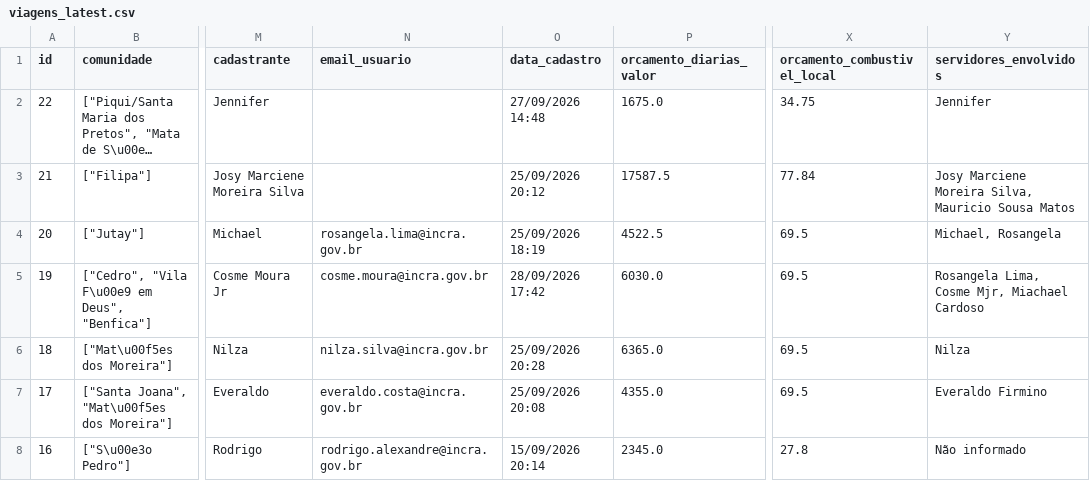
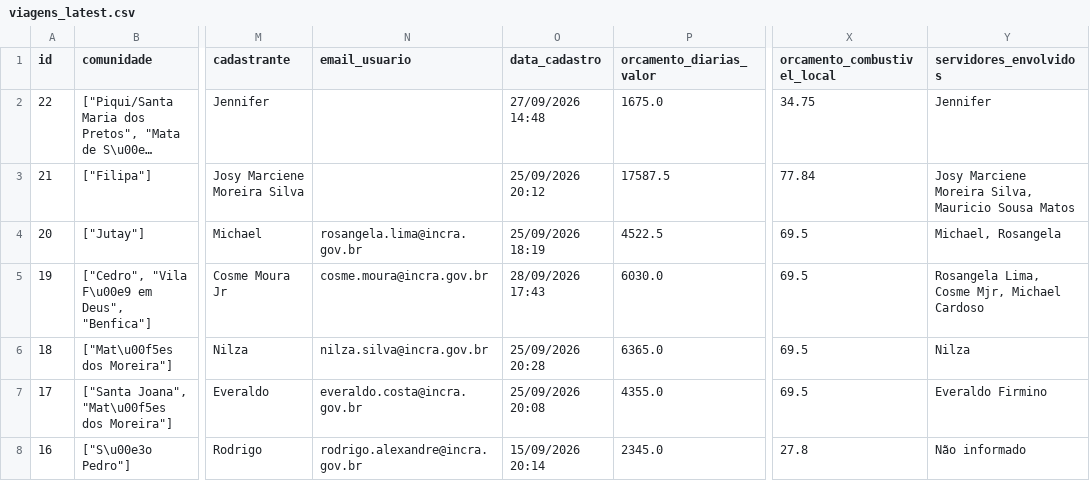
Before and after one commit to michaeljmcardoso/Quilombo-Viagens-master, a CSV file: dados/viagens_latest.csv, drawn as a sheet; only a part is shown, gaps mark what is left out; long unchanged cells end in …; the diff names each change by its address in the sheet, - before the commit and + after, or states it on an @@ line.

```diff
--- a/dados/viagens_latest.csv
+++ b/dados/viagens_latest.csv
-O5 (data_cadastro): 28/09/2026 17:42
+O5 (data_cadastro): 28/09/2026 17:43
-Y5 (servidores_envolvidos): Rosangela Lima, Cosme Mjr, Miachael Cardoso
+Y5 (servidores_envolvidos): Rosangela Lima, Cosme Mjr, Michael Cardoso
```
Also changed, not shown: 2 other files.
